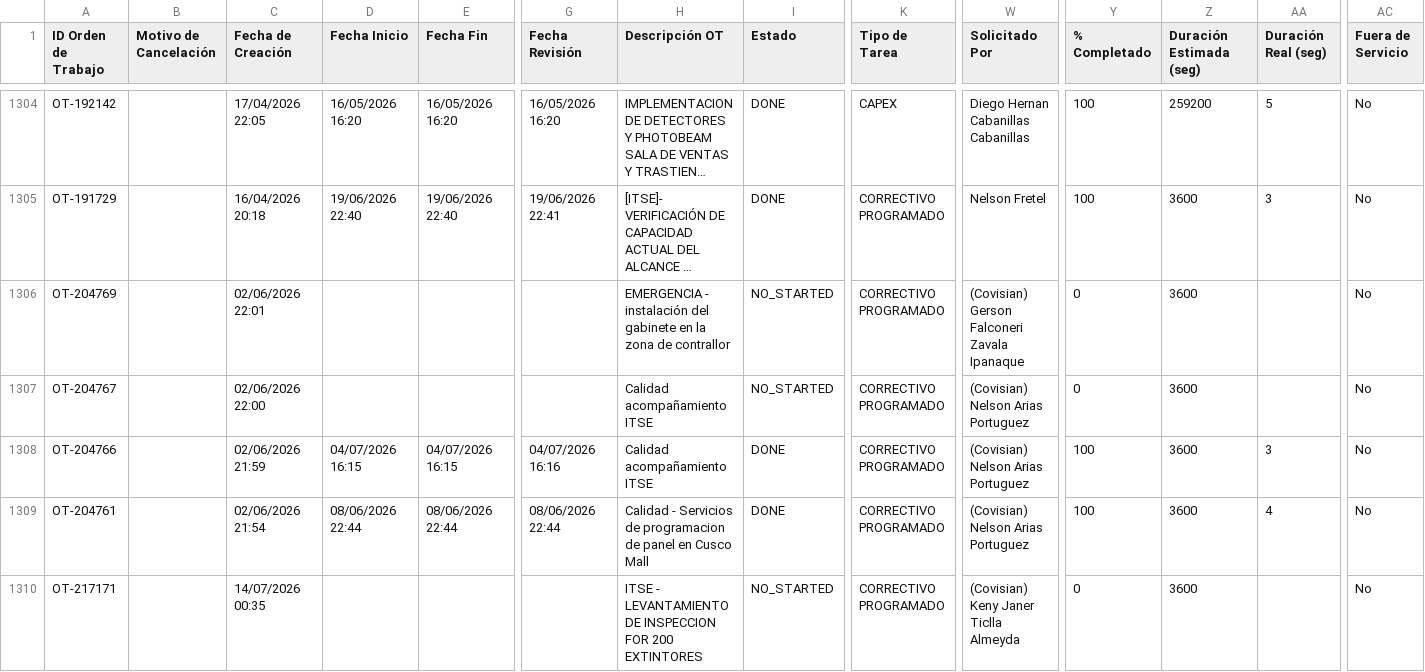
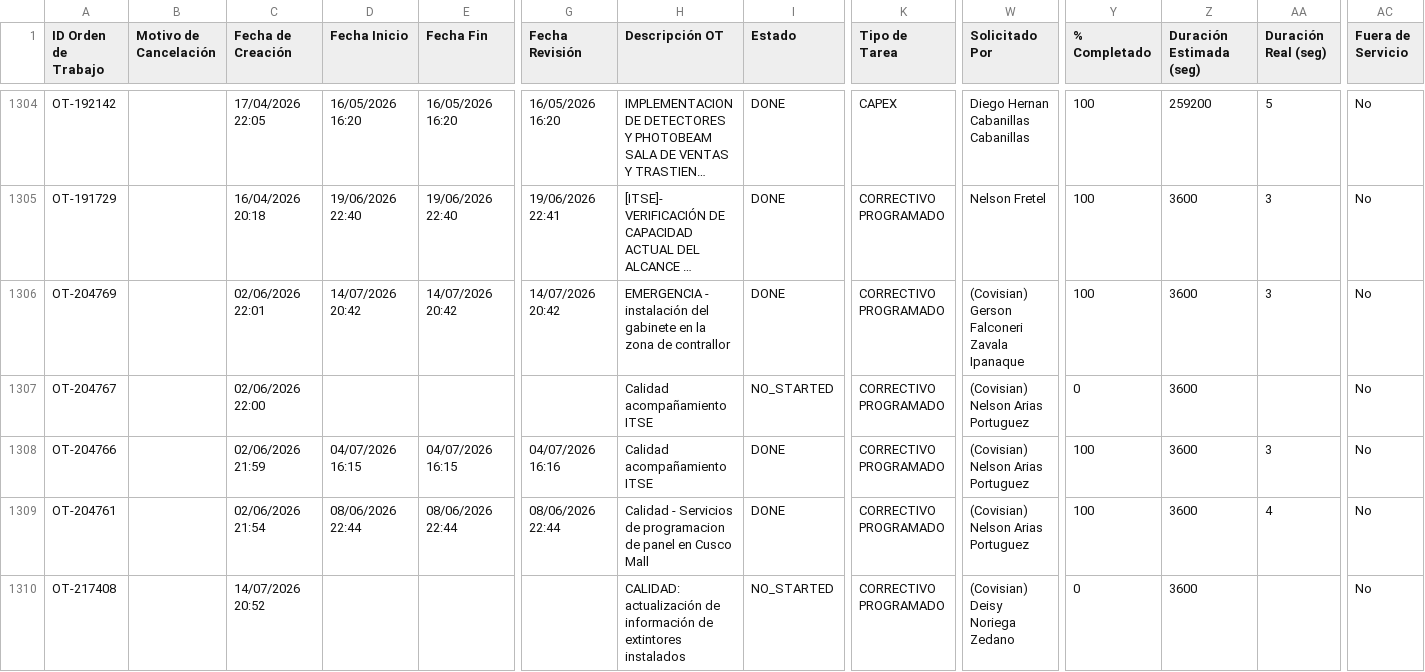
Before and after one commit to Andres-St1/fracttal-ots, a CSV file: OTs_Fracttal.csv, drawn as a sheet; only a part is shown, gaps mark what is left out; the shorter side is filled out with more unchanged rows; long unchanged cells end in …; rows hold the shown columns only; the diff covers the shown part only; the diff names each change by its address in the sheet, - before the commit and + after, or states it on an @@ line.

```diff
--- a/OTs_Fracttal.csv
+++ b/OTs_Fracttal.csv
-D1306 (Fecha Inicio): (empty)
+D1306 (Fecha Inicio): 14/07/2026 20:42
-E1306 (Fecha Fin): (empty)
+E1306 (Fecha Fin): 14/07/2026 20:42
-G1306 (Fecha Revisión): (empty)
+G1306 (Fecha Revisión): 14/07/2026 20:42
-I1306 (Estado): NO_STARTED
+I1306 (Estado): DONE
-Y1306 (% Completado): 0
+Y1306 (% Completado): 100
-AA1306 (Duración Real (seg)): (empty)
+AA1306 (Duración Real (seg)): 3
+row 1310: OT-217408 |  | 14/07/2026 20:52 |  |  |  | CALIDAD: actualización de información de extintores instalados | NO_STARTED | CORRECTIVO PROGRAMADO | (Covisian) Deisy Noriega Zedano | 0 | 3600 |  | No
```
Also changed, not shown: 4 added rows elsewhere in this file.
